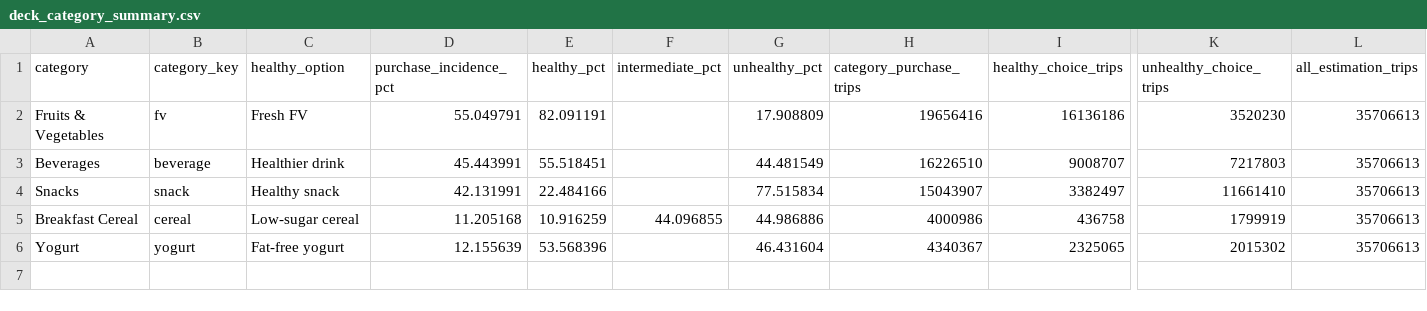
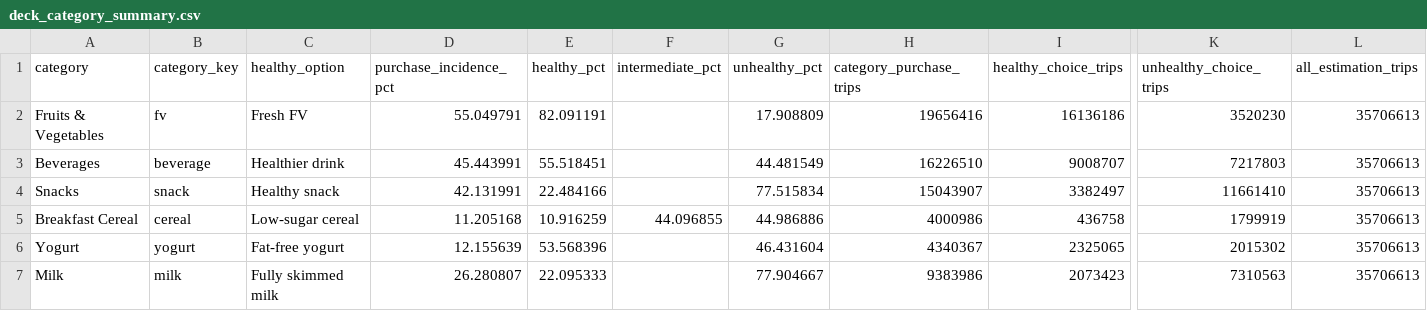
Before and after one commit to Ruosi999/healthy_purchase_cycle, a CSV file: descriptive_statistics/tables/deck_category_summary.csv, drawn as a sheet; only a part is shown, gaps mark what is left out; rows hold the shown columns only; the diff names each change by its address in the sheet, - before the commit and + after, or states it on an @@ line.

```diff
--- a/descriptive_statistics/tables/deck_category_summary.csv
+++ b/descriptive_statistics/tables/deck_category_summary.csv
+row 7: Milk | milk | Fully skimmed milk | 26.280807 | 22.095333 |  | 77.904667 | 9383986 | 2073423 | 7310563 | 35706613
```
Also changed, not shown: descriptive_statistics/tables/table1_descriptive_statistics.csv, 2 other files.
